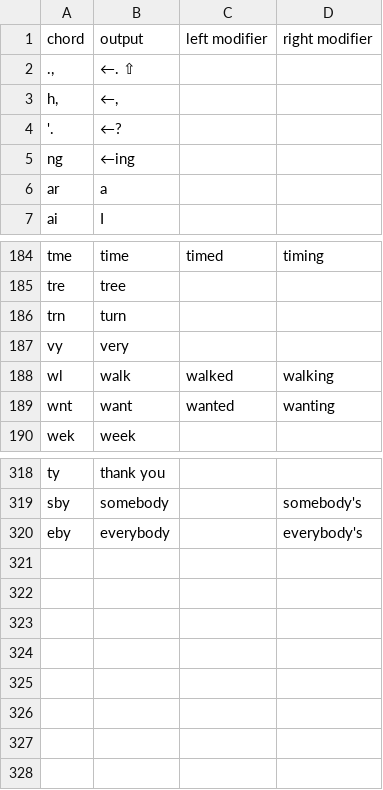
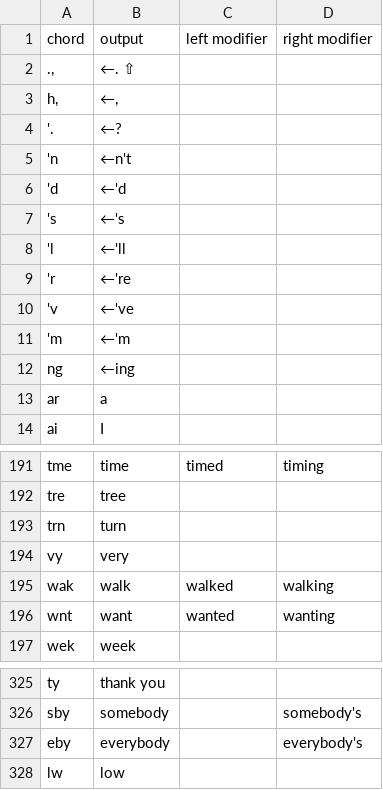
Before and after one commit to dlip/nixconfig, a TSV file: briefs/briefs.tsv, drawn as a sheet; only a part is shown, gaps mark what is left out.

```diff
--- a/briefs/briefs.tsv
+++ b/briefs/briefs.tsv
@@ -4,2 +4,9 @@ h,	←,
 '.	←?		
+'n	←n't		
+'d	←'d		
+'s	←'s		
+'l	←'ll		
+'r	←'re		
+'v	←'ve		
+'m	←'m		
 ng	←ing		
@@ -187,3 +194,3 @@ trn	turn
 vy	very		
-wl	walk	walked	walking
+wak	walk	walked	walking
 wnt	want	wanted	wanting
@@ -320 +327,2 @@ sby	somebody		somebody's
 eby	everybody		everybody's
+lw	low		
```
Also changed, not shown: 3 other files.
